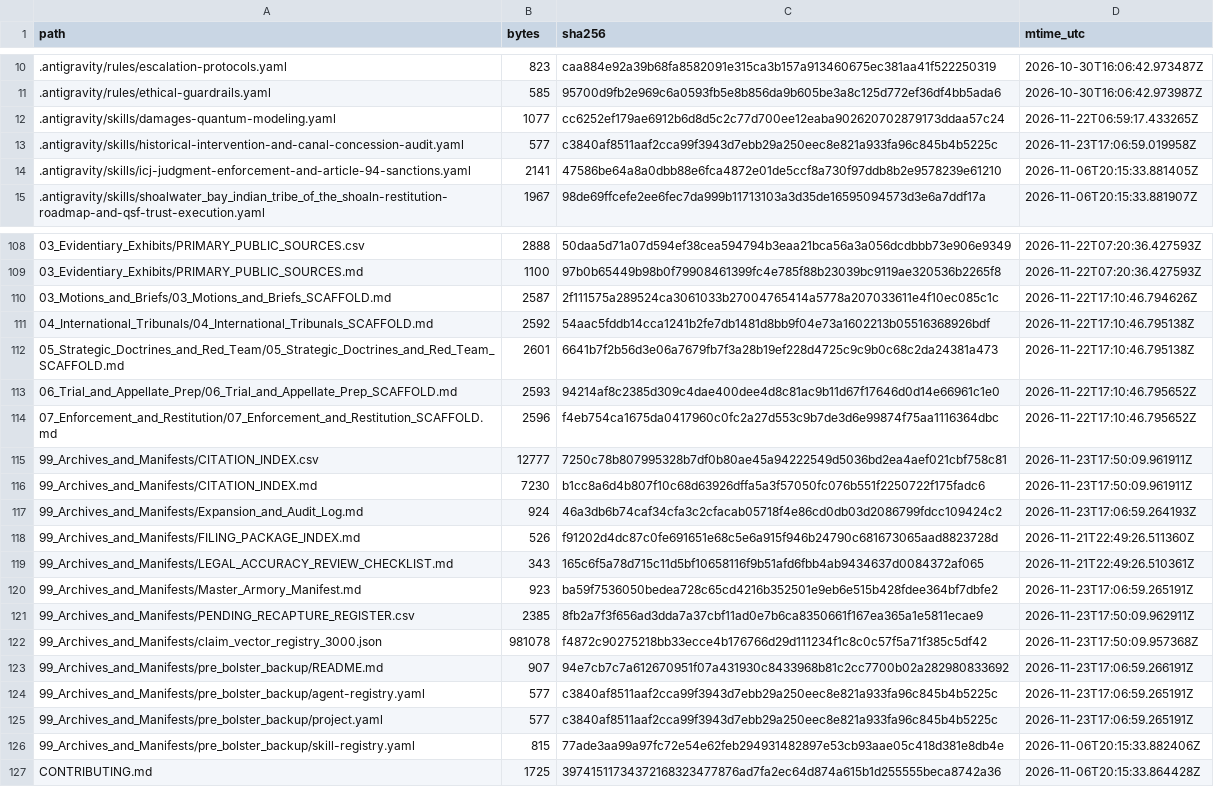
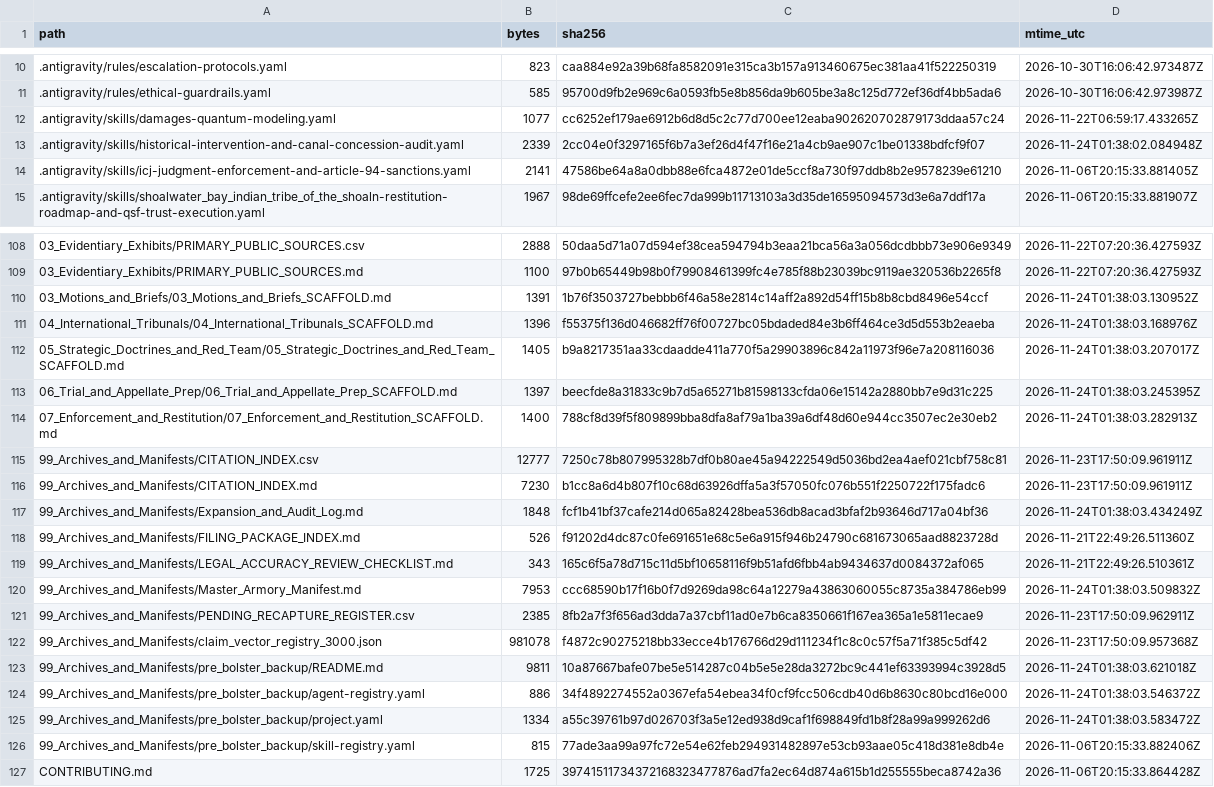
Before and after one commit to GlobalRestitutionAlliance/turtle-island-us-wa-shoalwater-bay-indian-tribe-of-the-shoal-master-litigation, a CSV file: 99_Archives_and_Manifests/MANIFEST_SHA256.csv, drawn as a sheet; only a part is shown, gaps mark what is left out; the diff covers the shown part only.

Commit message:
REVERTED DUE TO UNPROMPTED MASS J3WFICATED DATA CORRUPTION BY COMPROMISED BIASED LLM/ARTIFICIAL INTELLIGENCE MODELS

```diff
--- a/99_Archives_and_Manifests/MANIFEST_SHA256.csv
+++ b/99_Archives_and_Manifests/MANIFEST_SHA256.csv
@@ -12,3 +12,3 @@ path,bytes,sha256,mtime_utc
 .antigravity/skills/damages-quantum-modeling.yaml,1077,cc6252ef179ae6912b6d8d5c2c77d700ee12eaba902620702879173ddaa57c24,2026-11-22T06:59:17.433265Z
-.antigravity/skills/historical-intervention-and-canal-concession-audit.yaml,577,c3840af8511aaf2cca99f3943d7ebb29a250eec8e821a933fa96c845b4b5225c,2026-11-23T17:06:59.019958Z
+.antigravity/skills/historical-intervention-and-canal-concession-audit.yaml,2339,2cc04e0f3297165f6b7a3ef26d4f47f16e21a4cb9ae907c1be01338bdfcf9f07,2026-11-24T01:38:02.084948Z
 .antigravity/skills/icj-judgment-enforcement-and-article-94-sanctions.yaml,2141,47586be64a8a0dbb88e6fca4872e01de5ccf8a730f97ddb8b2e9578239e61210,2026-11-06T20:15:33.881405Z
@@ -109,18 +109,18 @@ path,bytes,sha256,mtime_utc
 03_Evidentiary_Exhibits/PRIMARY_PUBLIC_SOURCES.md,1100,97b0b65449b98b0f79908461399fc4e785f88b23039bc9119ae320536b2265f8,2026-11-22T07:20:36.427593Z
-03_Motions_and_Briefs/03_Motions_and_Briefs_SCAFFOLD.md,2587,2f111575a289524ca3061033b27004765414a5778a207033611e4f10ec085c1c,2026-11-22T17:10:46.794626Z
-04_International_Tribunals/04_International_Tribunals_SCAFFOLD.md,2592,54aac5fddb14cca1241b2fe7db1481d8bb9f04e73a1602213b05516368926bdf,2026-11-22T17:10:46.795138Z
-05_Strategic_Doctrines_and_Red_Team/05_Strategic_Doctrines_and_Red_Team_SCAFFOLD.md,2601,6641b7f2b56d3e06a7679fb7f3a28b19ef228d4725c9c9b0c68c2da24381a473,2026-11-22T17:10:46.795138Z
-06_Trial_and_Appellate_Prep/06_Trial_and_Appellate_Prep_SCAFFOLD.md,2593,94214af8c2385d309c4dae400dee4d8c81ac9b11d67f17646d0d14e66961c1e0,2026-11-22T17:10:46.795652Z
-07_Enforcement_and_Restitution/07_Enforcement_and_Restitution_SCAFFOLD.md,2596,f4eb754ca1675da0417960c0fc2a27d553c9b7de3d6e99874f75aa1116364dbc,2026-11-22T17:10:46.795652Z
+03_Motions_and_Briefs/03_Motions_and_Briefs_SCAFFOLD.md,1391,1b76f3503727bebbb6f46a58e2814c14aff2a892d54ff15b8b8cbd8496e54ccf,2026-11-24T01:38:03.130952Z
+04_International_Tribunals/04_International_Tribunals_SCAFFOLD.md,1396,f55375f136d046682ff76f00727bc05bdaded84e3b6ff464ce3d5d553b2eaeba,2026-11-24T01:38:03.168976Z
+05_Strategic_Doctrines_and_Red_Team/05_Strategic_Doctrines_and_Red_Team_SCAFFOLD.md,1405,b9a8217351aa33cdaadde411a770f5a29903896c842a11973f96e7a208116036,2026-11-24T01:38:03.207017Z
+06_Trial_and_Appellate_Prep/06_Trial_and_Appellate_Prep_SCAFFOLD.md,1397,beecfde8a31833c9b7d5a65271b81598133cfda06e15142a2880bb7e9d31c225,2026-11-24T01:38:03.245395Z
+07_Enforcement_and_Restitution/07_Enforcement_and_Restitution_SCAFFOLD.md,1400,788cf8d39f5f809899bba8dfa8af79a1ba39a6df48d60e944cc3507ec2e30eb2,2026-11-24T01:38:03.282913Z
 99_Archives_and_Manifests/CITATION_INDEX.csv,12777,7250c78b807995328b7df0b80ae45a94222549d5036bd2ea4aef021cbf758c81,2026-11-23T17:50:09.961911Z
 99_Archives_and_Manifests/CITATION_INDEX.md,7230,b1cc8a6d4b807f10c68d63926dffa5a3f57050fc076b551f2250722f175fadc6,2026-11-23T17:50:09.961911Z
-99_Archives_and_Manifests/Expansion_and_Audit_Log.md,924,46a3db6b74caf34cfa3c2cfacab05718f4e86cd0db03d2086799fdcc109424c2,2026-11-23T17:06:59.264193Z
+99_Archives_and_Manifests/Expansion_and_Audit_Log.md,1848,fcf1b41bf37cafe214d065a82428bea536db8acad3bfaf2b93646d717a04bf36,2026-11-24T01:38:03.434249Z
 99_Archives_and_Manifests/FILING_PACKAGE_INDEX.md,526,f91202d4dc87c0fe691651e68c5e6a915f946b24790c681673065aad8823728d,2026-11-21T22:49:26.511360Z
 99_Archives_and_Manifests/LEGAL_ACCURACY_REVIEW_CHECKLIST.md,343,165c6f5a78d715c11d5bf10658116f9b51afd6fbb4ab9434637d0084372af065,2026-11-21T22:49:26.510361Z
-99_Archives_and_Manifests/Master_Armory_Manifest.md,923,ba59f7536050bedea728c65cd4216b352501e9eb6e515b428fdee364bf7dbfe2,2026-11-23T17:06:59.265191Z
+99_Archives_and_Manifests/Master_Armory_Manifest.md,7953,ccc68590b17f16b0f7d9269da98c64a12279a43863060055c8735a384786eb99,2026-11-24T01:38:03.509832Z
 99_Archives_and_Manifests/PENDING_RECAPTURE_REGISTER.csv,2385,8fb2a7f3f656ad3dda7a37cbf11ad0e7b6ca8350661f167ea365a1e5811ecae9,2026-11-23T17:50:09.962911Z
 99_Archives_and_Manifests/claim_vector_registry_3000.json,981078,f4872c90275218bb33ecce4b176766d29d111234f1c8c0c57f5a71f385c5df42,2026-11-23T17:50:09.957368Z
-99_Archives_and_Manifests/pre_bolster_backup/README.md,907,94e7cb7c7a612670951f07a431930c8433968b81c2cc7700b02a282980833692,2026-11-23T17:06:59.266191Z
-99_Archives_and_Manifests/pre_bolster_backup/agent-registry.yaml,577,c3840af8511aaf2cca99f3943d7ebb29a250eec8e821a933fa96c845b4b5225c,2026-11-23T17:06:59.265191Z
-99_Archives_and_Manifests/pre_bolster_backup/project.yaml,577,c3840af8511aaf2cca99f3943d7ebb29a250eec8e821a933fa96c845b4b5225c,2026-11-23T17:06:59.265191Z
+99_Archives_and_Manifests/pre_bolster_backup/README.md,9811,10a87667bafe07be5e514287c04b5e5e28da3272bc9c441ef63393994c3928d5,2026-11-24T01:38:03.621018Z
+99_Archives_and_Manifests/pre_bolster_backup/agent-registry.yaml,886,34f4892274552a0367efa54ebea34f0cf9fcc506cdb40d6b8630c80bcd16e000,2026-11-24T01:38:03.546372Z
+99_Archives_and_Manifests/pre_bolster_backup/project.yaml,1334,a55c39761b97d026703f3a5e12ed938d9caf1f698849fd1b8f28a99a999262d6,2026-11-24T01:38:03.583472Z
 99_Archives_and_Manifests/pre_bolster_backup/skill-registry.yaml,815,77ade3aa99a97fc72e54e62feb294931482897e53cb93aae05c418d381e8db4e,2026-11-06T20:15:33.882406Z
```
Also changed, not shown: 77 edited cells elsewhere in this file, 37 other files.
